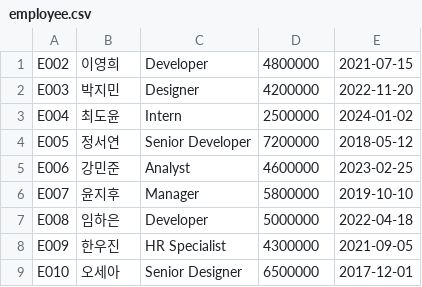
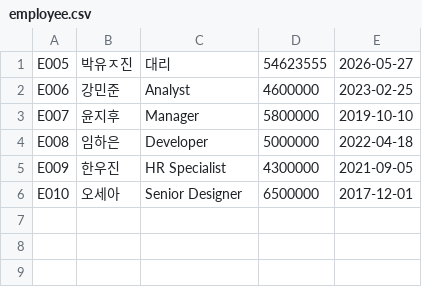
Before and after one commit to yuuujeany/EmployeeProject_test, a CSV file: employee.csv, drawn as a sheet.

```diff
--- a/employee.csv
+++ b/employee.csv
@@ -1,5 +1,2 @@
-E002,이영희,Developer,4800000,2021-07-15
-E003,박지민,Designer,4200000,2022-11-20
-E004,최도윤,Intern,2500000,2024-01-02
-E005,정서연,Senior Developer,7200000,2018-05-12
+E005,박유ㅈ진,대리,54623555,2026-05-27
 E006,강민준,Analyst,4600000,2023-02-25
```
Also changed, not shown: 4 other files.
